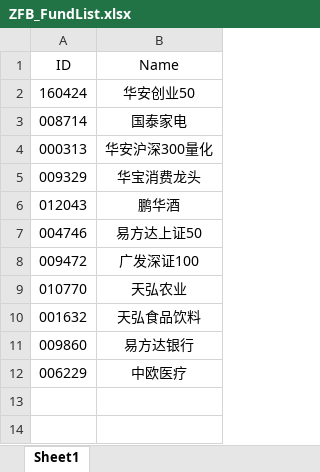
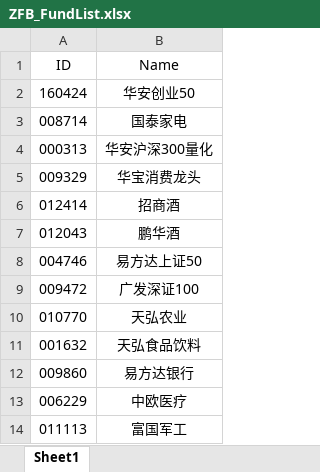
Before and after one commit to Chlorine1816/DailyTools, an Excel workbook: data/ZFB_FundList.xlsx, sheet Sheet1, drawn as a sheet; values as stored, in another font and other column widths than the file's, no borders; the diff names each change by its address in the sheet, - before the commit and + after, or states it on an @@ line.

```diff
--- a/data/ZFB_FundList.xlsx (sheet Sheet1)
+++ b/data/ZFB_FundList.xlsx (sheet Sheet1)
+row 6: 012414 | 招商酒
+row 14: 011113 | 富国军工
```
Also changed, not shown: data/Invest_FundList.xlsx.
